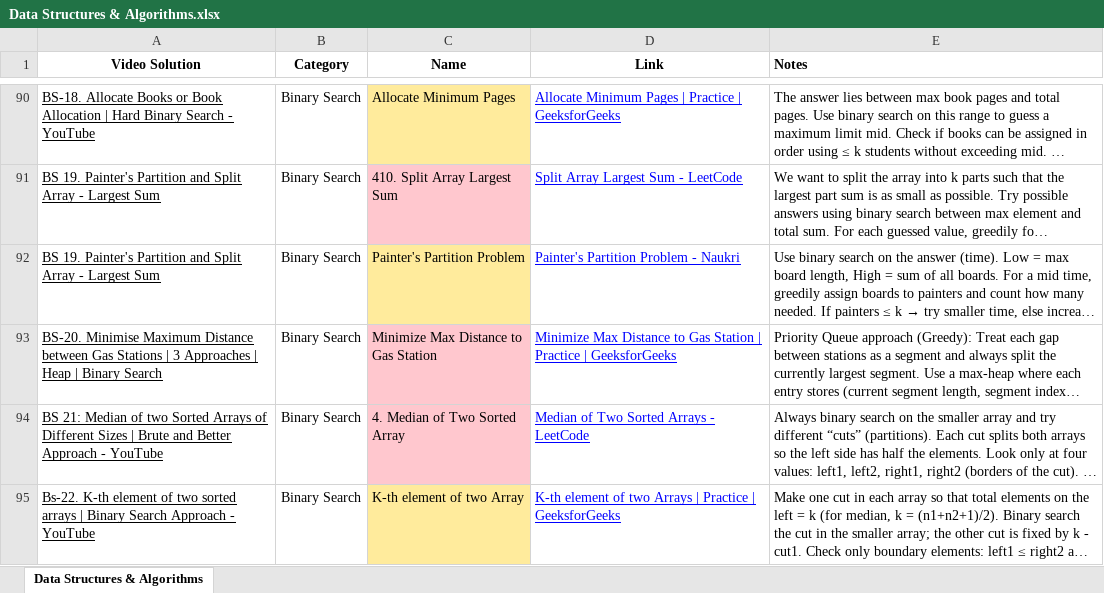
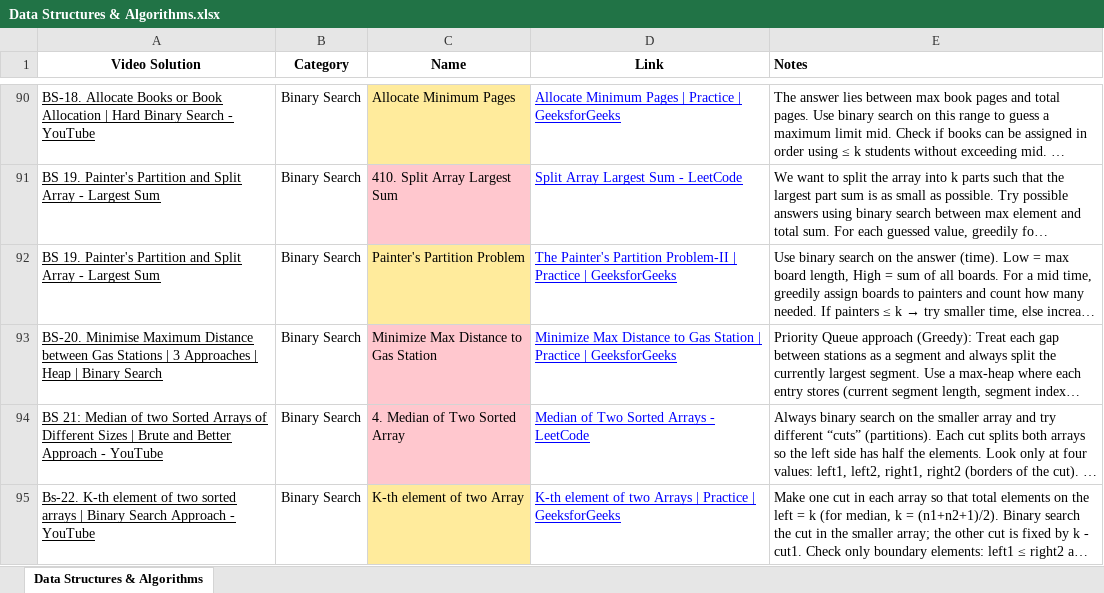
Before and after one commit to RECURSAR/Data-Structures-and-Algorithms, an Excel workbook: Resources/Data Structures & Algorithms.xlsx, sheet Data Structures & Algorithms, drawn as a sheet; only a part is shown, gaps mark what is left out; long unchanged cells end in …; values as stored, in another font and other column widths than the file's, no borders; charts and pictures not drawn; the diff names each change by its address in the sheet, - before the commit and + after, or states it on an @@ line.

```diff
--- a/Resources/Data Structures & Algorithms.xlsx (sheet Data Structures & Algorithms)
+++ b/Resources/Data Structures & Algorithms.xlsx (sheet Data Structures & Algorithms)
-D92 (Link): Painter's Partition Problem - Naukri
+D92 (Link): The Painter's Partition Problem-II | Practice | GeeksforGeeks
```
Also changed, not shown: 2 other files.
